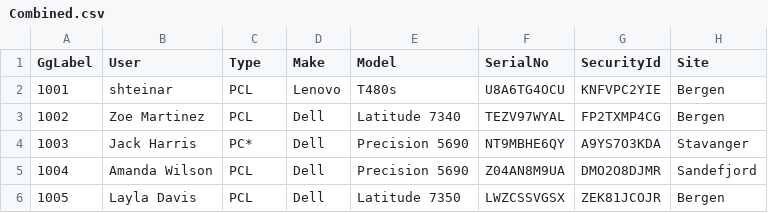
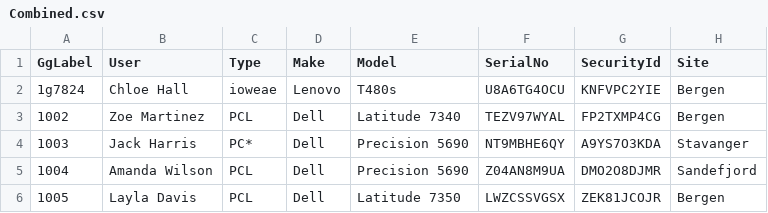
Before and after one commit to RedPlaysIsTaken/ITEQ2, a CSV file: Temp/Combined.csv, drawn as a sheet; only a part is shown; the diff names each change by its address in the sheet, - before the commit and + after, or states it on an @@ line.

```diff
--- a/Temp/Combined.csv
+++ b/Temp/Combined.csv
-A2 (GgLabel): 1001
+A2 (GgLabel): 1g7824
-B2 (User): shteinar
+B2 (User): Chloe Hall
-C2 (Type): PCL
+C2 (Type): ioweae
```
Also changed, not shown: 1 other file.
